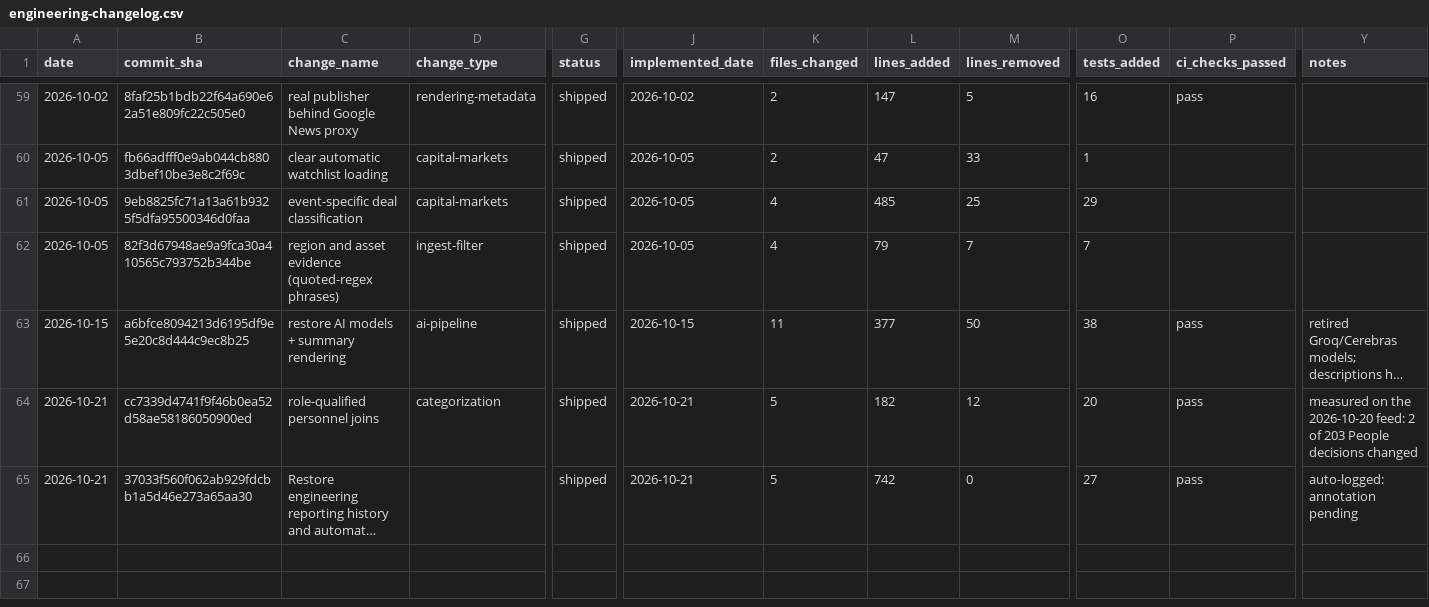
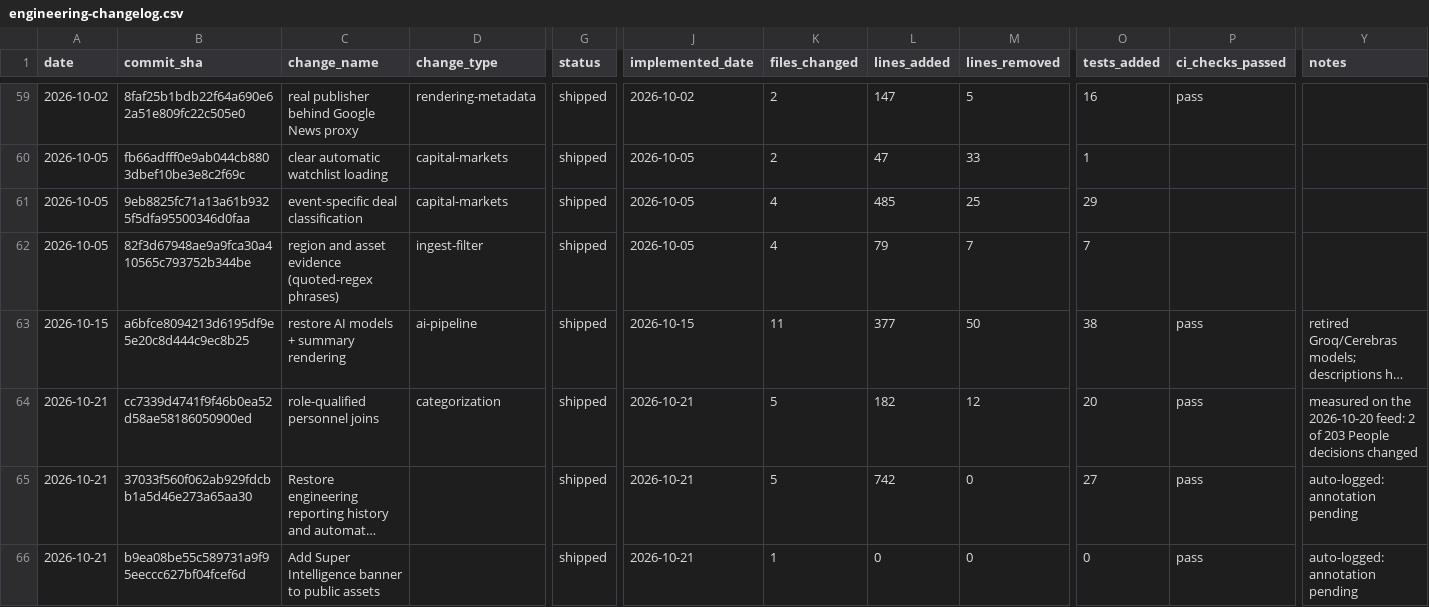
Before and after one commit to woodmont-industrial/Woodmont-Industrial-News-Briefing, a CSV file: docs/engineering-changelog.csv, drawn as a sheet; only a part is shown, gaps mark what is left out; long unchanged cells end in …; rows hold the shown columns only; the diff names each change by its address in the sheet, - before the commit and + after, or states it on an @@ line.

```diff
--- a/docs/engineering-changelog.csv
+++ b/docs/engineering-changelog.csv
+row 66: 2026-10-21 | b9ea08be55c589731a9f95eeccc627bf04fcef6d | Add Super Intelligence banner to public assets |  | shipped | 2026-10-21 | 1 | 0 | 0 | 0 | pass | auto-logged: annotation pending
```
